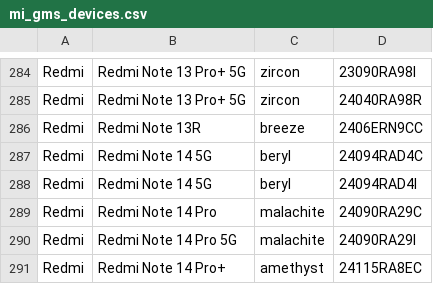
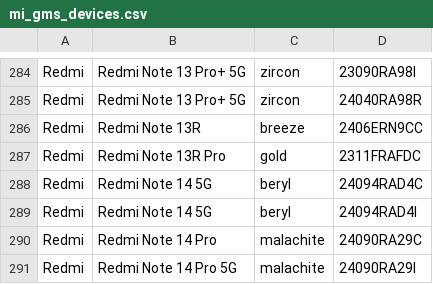
Before and after one commit to Soar1989/get_android_data, a CSV file: data/mi_gms_devices.csv, drawn as a sheet; only a part is shown, gaps mark what is left out; the shorter side is filled out with more unchanged rows; the diff names each change by its address in the sheet, - before the commit and + after, or states it on an @@ line.

```diff
--- a/data/mi_gms_devices.csv
+++ b/data/mi_gms_devices.csv
+row 287: Redmi | Redmi Note 13R Pro | gold | 2311FRAFDC
```
Also changed, not shown: data/oplus_gms_devices.csv.
